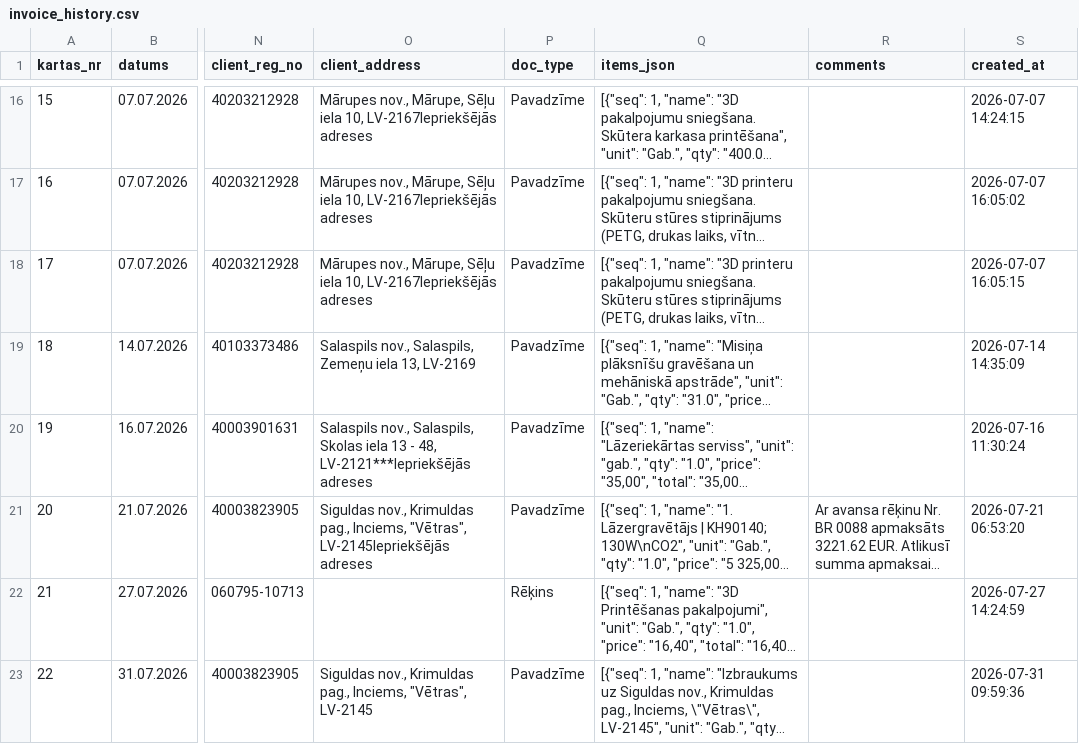
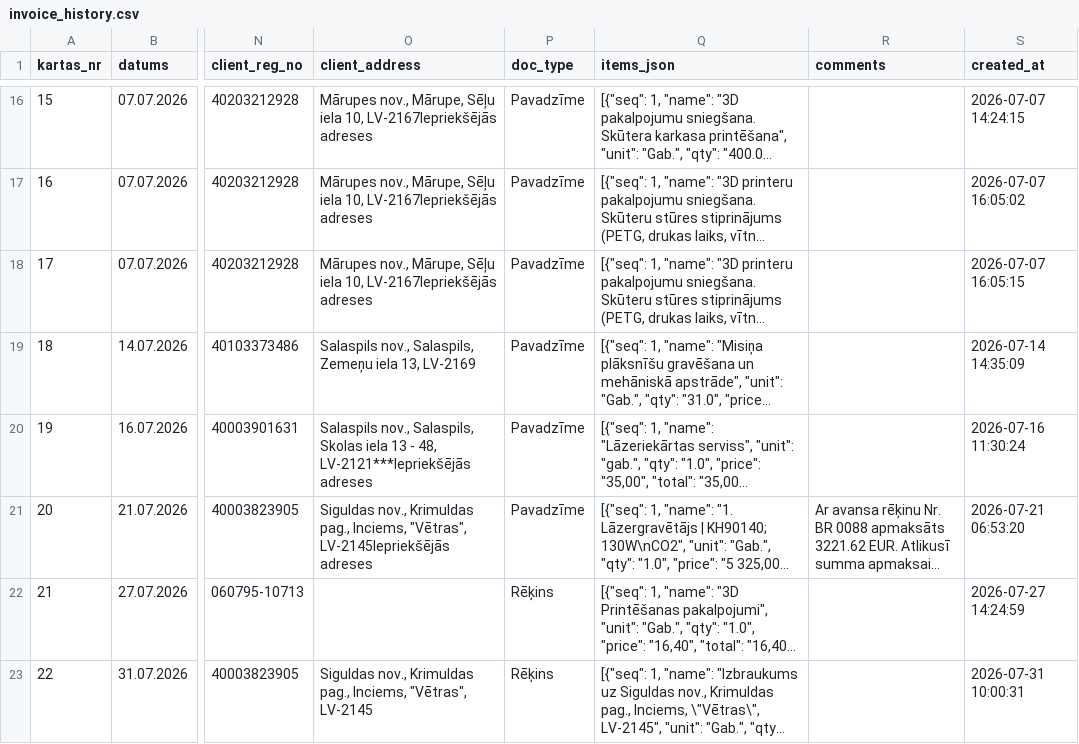
Before and after one commit to Andzhss/OnlinePavadzimes, a CSV file: OnlinePavadzimes/invoice_history.csv, drawn as a sheet; only a part is shown, gaps mark what is left out; long unchanged cells end in …; the diff names each change by its address in the sheet, - before the commit and + after, or states it on an @@ line.

Commit message:
Pievieno BR 0110

```diff
--- a/OnlinePavadzimes/invoice_history.csv
+++ b/OnlinePavadzimes/invoice_history.csv
-P23 (doc_type): Pavadzīme
+P23 (doc_type): Rēķins
-S23 (created_at): 2026-07-31 09:59:36
+S23 (created_at): 2026-07-31 10:00:31
```
